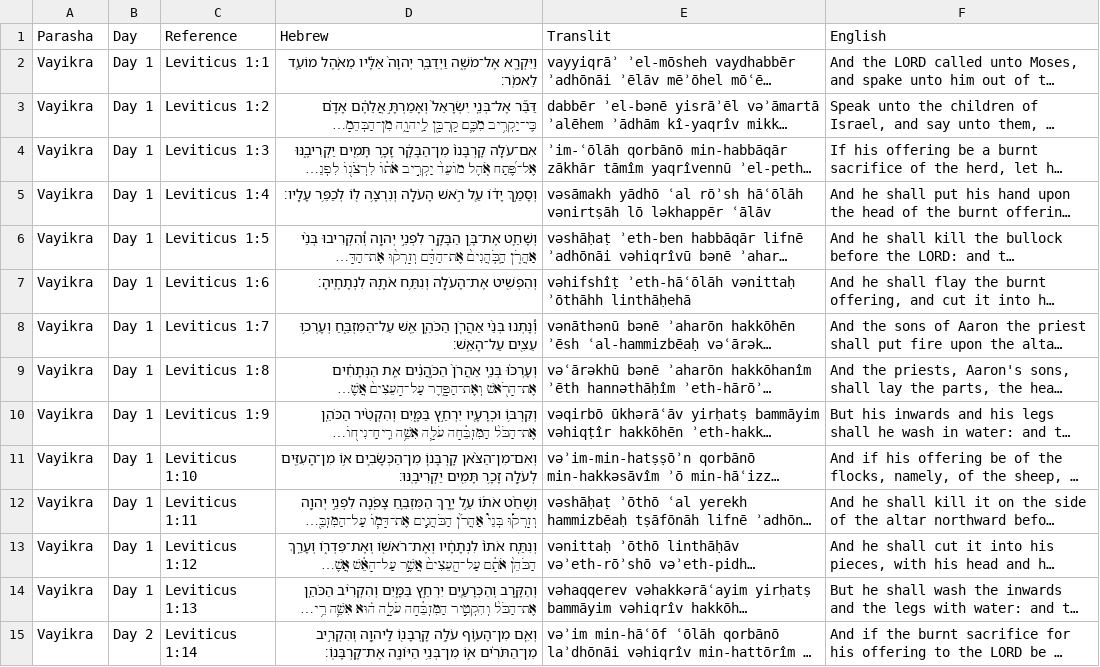
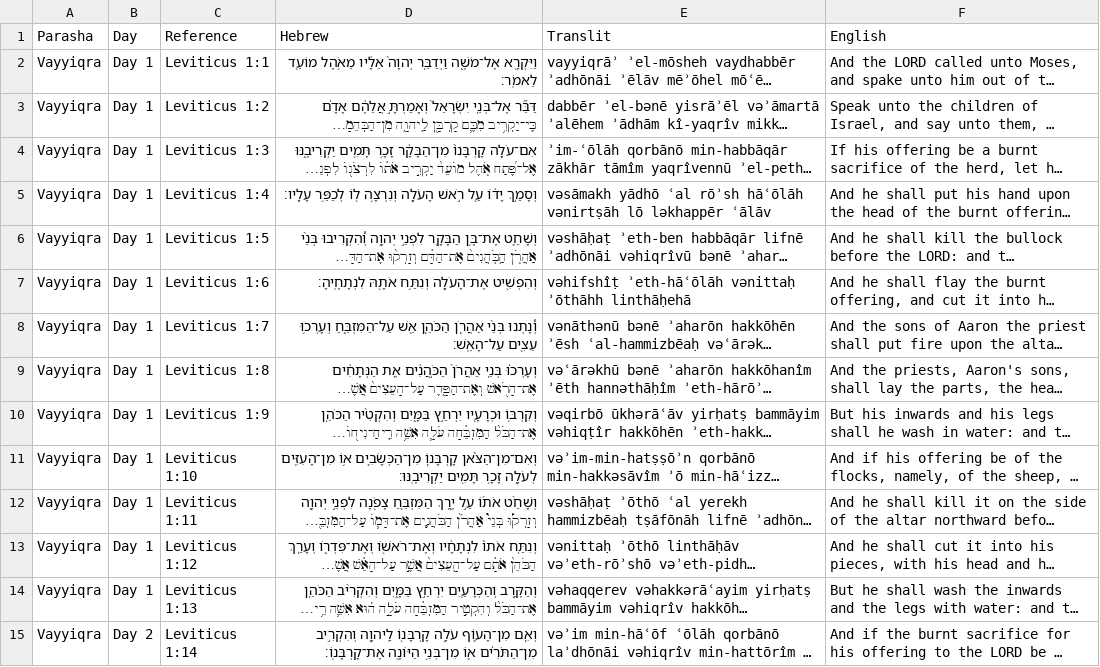
Before and after one commit to MosesGummadi/Tanakh, a CSV file: data.csv, drawn as a sheet; only a part is shown; long unchanged cells end in …; the diff covers the shown part only; the diff names each change by its address in the sheet, - before the commit and + after, or states it on an @@ line.

Commit message:
Add files via upload

```diff
--- a/data.csv
+++ b/data.csv
-A2:A15 (Parasha): Vayikra
+A2:A15 (Parasha): Vayyiqra
```
Also changed, not shown: 90 edited cells elsewhere in this file.
